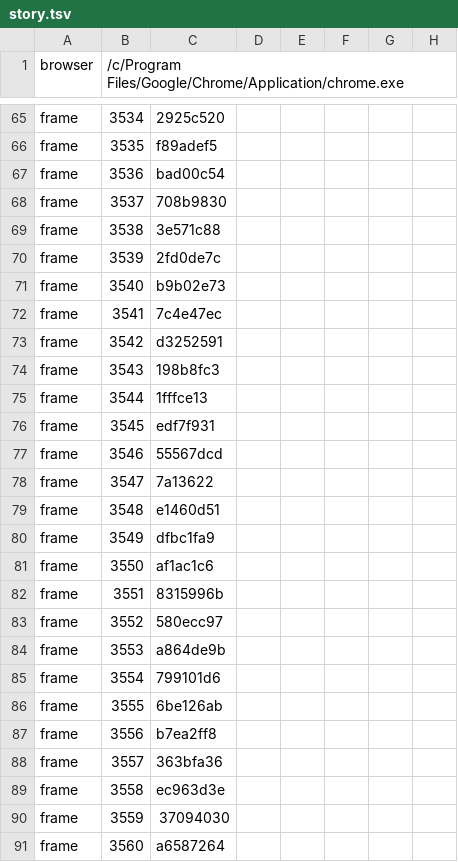
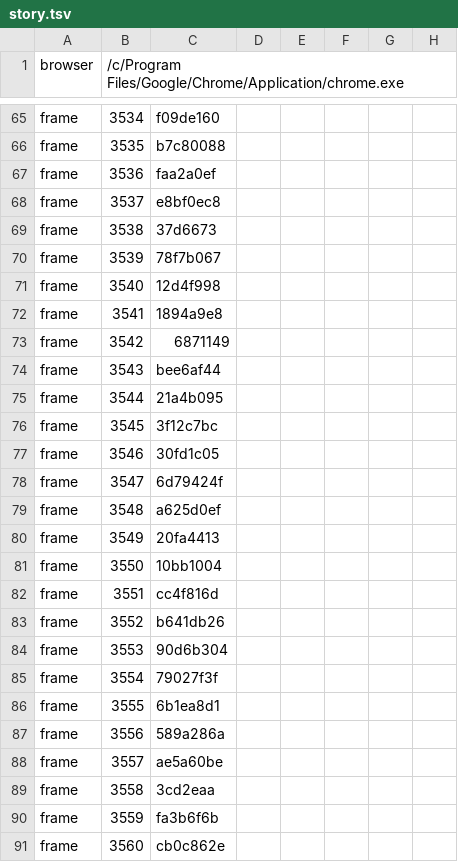
Before and after one commit to hgbao85/cotyphu, a TSV file: production/qa/evidence/grow-ty-phu-dat-viet/story.tsv, drawn as a sheet; only a part is shown, gaps mark what is left out; the diff covers the shown part only; the diff names each change by its address in the sheet, - before the commit and + after, or states it on an @@ line.

```diff
--- a/production/qa/evidence/grow-ty-phu-dat-viet/story.tsv
+++ b/production/qa/evidence/grow-ty-phu-dat-viet/story.tsv
-C65: 2925c520
+C65: f09de160
-C66: f89adef5
+C66: b7c80088
-C67: bad00c54
+C67: faa2a0ef
-C68: 708b9830
+C68: e8bf0ec8
-C69: 3e571c88
+C69: 37d6673
-C70: 2fd0de7c
+C70: 78f7b067
-C71: b9b02e73
+C71: 12d4f998
-C72: 7c4e47ec
+C72: 1894a9e8
-C73: d3252591
+C73: 6871149
-C74: 198b8fc3
+C74: bee6af44
-C75: 1fffce13
+C75: 21a4b095
-C76: edf7f931
+C76: 3f12c7bc
-C77: 55567dcd
+C77: 30fd1c05
-C78: 7a13622
+C78: 6d79424f
-C79: e1460d51
+C79: a625d0ef
-C80: dfbc1fa9
+C80: 20fa4413
-C81: af1ac1c6
+C81: 10bb1004
-C82: 8315996b
+C82: cc4f816d
-C83: 580ecc97
+C83: b641db26
-C84: a864de9b
+C84: 90d6b304
-C85: 799101d6
+C85: 79027f3f
-C86: 6be126ab
+C86: 6b1ea8d1
-C87: b7ea2ff8
+C87: 589a286a
-C88: 363bfa36
+C88: ae5a60be
-C89: ec963d3e
+C89: 3cd2eaa
-C90: 37094030
+C90: fa3b6f6b
-C91: a6587264
+C91: cb0c862e
```
Also changed, not shown: 107 edited cells elsewhere in this file, production/qa/evidence/grow-ty-phu-dat-viet/accepted.tsv, 15 other files.
